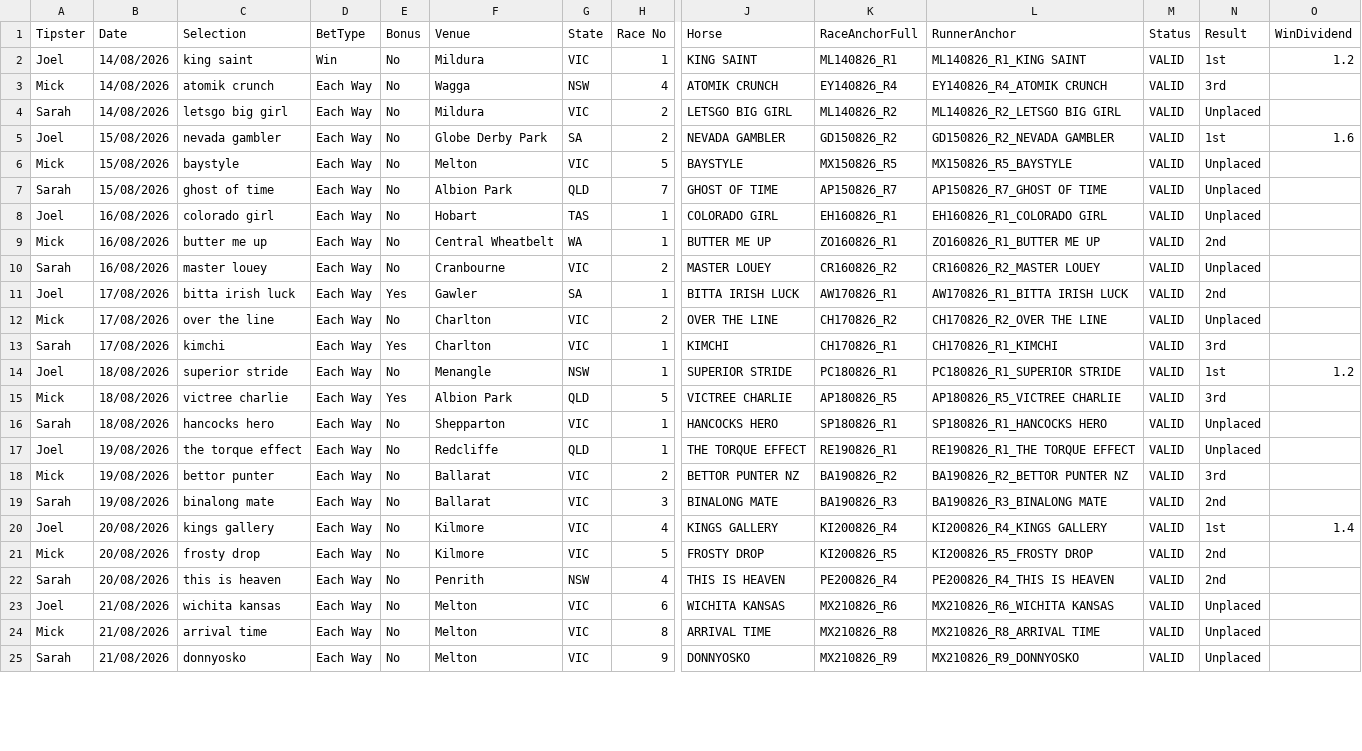
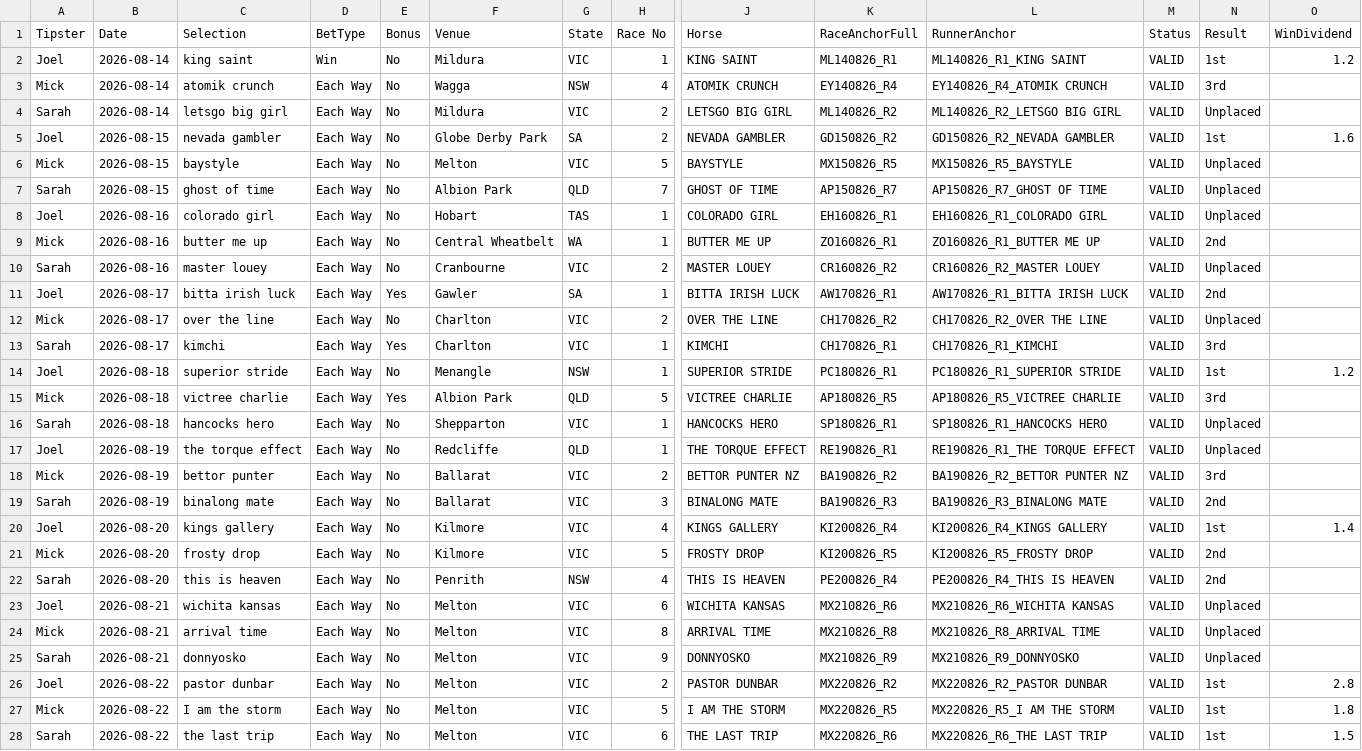
Before and after one commit to harnessapp/Trotify, a CSV file: charity_tips_settled.csv, drawn as a sheet; only a part is shown, gaps mark what is left out; rows hold the shown columns only; the diff covers the shown part only; the diff names each change by its address in the sheet, - before the commit and + after, or states it on an @@ line.

Commit message:
Automated Trotify update

```diff
--- a/charity_tips_settled.csv
+++ b/charity_tips_settled.csv
-B2:B4 (Date): 14/08/2026
+B2:B4 (Date): 2026-08-14
-B5:B7 (Date): 15/08/2026
+B5:B7 (Date): 2026-08-15
-B8:B10 (Date): 16/08/2026
+B8:B10 (Date): 2026-08-16
-B11:B13 (Date): 17/08/2026
+B11:B13 (Date): 2026-08-17
-B14:B16 (Date): 18/08/2026
+B14:B16 (Date): 2026-08-18
-B17:B19 (Date): 19/08/2026
+B17:B19 (Date): 2026-08-19
-B20:B22 (Date): 20/08/2026
+B20:B22 (Date): 2026-08-20
-B23:B25 (Date): 21/08/2026
+B23:B25 (Date): 2026-08-21
+row 26: Joel | 2026-08-22 | pastor dunbar | Each Way | No | Melton | VIC | 2 | PASTOR DUNBAR | MX220826_R2 | MX220826_R2_PASTOR DUNBAR | VALID | 1st | 2.8
+row 27: Mick | 2026-08-22 | I am the storm | Each Way | No | Melton | VIC | 5 | I AM THE STORM | MX220826_R5 | MX220826_R5_I AM THE STORM | VALID | 1st | 1.8
+row 28: Sarah | 2026-08-22 | the last trip | Each Way | No | Melton | VIC | 6 | THE LAST TRIP | MX220826_R6 | MX220826_R6_THE LAST TRIP | VALID | 1st | 1.5
```
Also changed, not shown: 3 edited cells elsewhere in this file.
